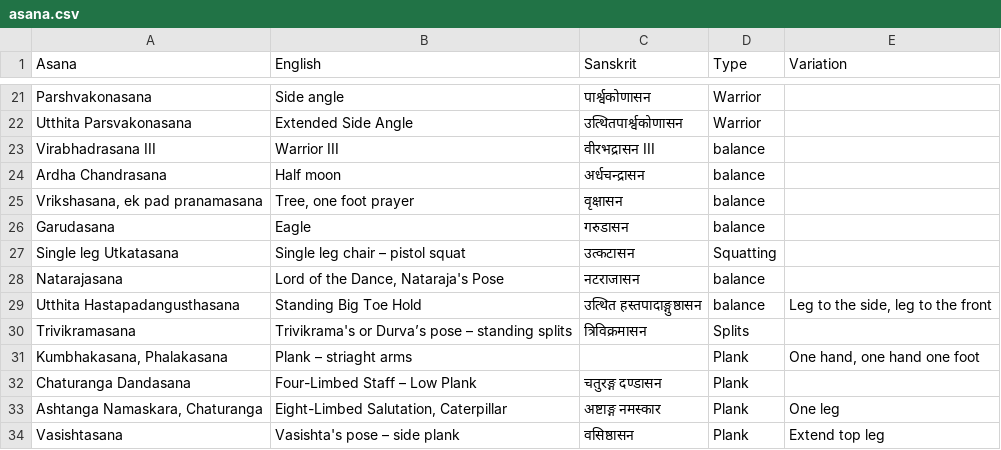
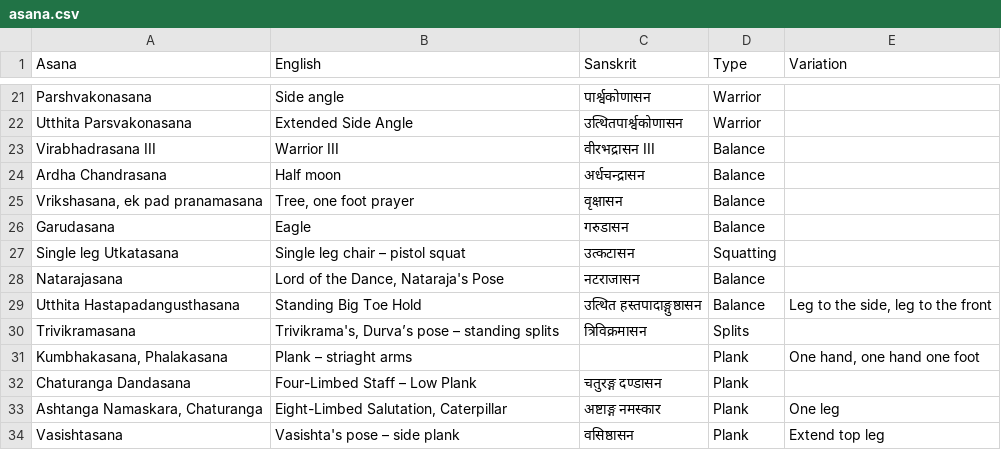
Before and after one commit to deanturpin/yogr, a CSV file: asana.csv, drawn as a sheet; only a part is shown, gaps mark what is left out.

Commit message:
Uppercase balance

```diff
--- a/asana.csv
+++ b/asana.csv
@@ -22,10 +22,10 @@ Parshvakonasana,Side angle,पार्श्वकोणासन,Warrior,
 Utthita Parsvakonasana,Extended Side Angle,उत्थितपार्श्वकोणासन,Warrior,
-Virabhadrasana III,Warrior III,वीरभद्रासन III,balance,
-Ardha Chandrasana,Half moon,अर्धचन्द्रासन,balance,
-"Vrikshasana, ek pad pranamasana","Tree, one foot prayer",वृक्षासन,balance,
-Garudasana,Eagle,गरुडासन,balance,
+Virabhadrasana III,Warrior III,वीरभद्रासन III,Balance,
+Ardha Chandrasana,Half moon,अर्धचन्द्रासन,Balance,
+"Vrikshasana, ek pad pranamasana","Tree, one foot prayer",वृक्षासन,Balance,
+Garudasana,Eagle,गरुडासन,Balance,
 Single leg Utkatasana,Single leg chair – pistol squat,उत्कटासन,Squatting,
-Natarajasana,"Lord of the Dance, Nataraja's Pose",नटराजासन,balance,
-Utthita Hastapadangusthasana,Standing Big Toe Hold,उत्थित हस्तपादाङ्गुष्ठासन,balance,"Leg to the side, leg to the front"
-Trivikramasana,Trivikrama's or Durva’s pose – standing splits,त्रिविक्रमासन,Splits,
+Natarajasana,"Lord of the Dance, Nataraja's Pose",नटराजासन,Balance,
+Utthita Hastapadangusthasana,Standing Big Toe Hold,उत्थित हस्तपादाङ्गुष्ठासन,Balance,"Leg to the side, leg to the front"
+Trivikramasana,"Trivikrama's, Durva’s pose – standing splits",त्रिविक्रमासन,Splits,
 "Kumbhakasana, Phalakasana",Plank – striaght arms,,Plank,"One hand, one hand one foot"
```
